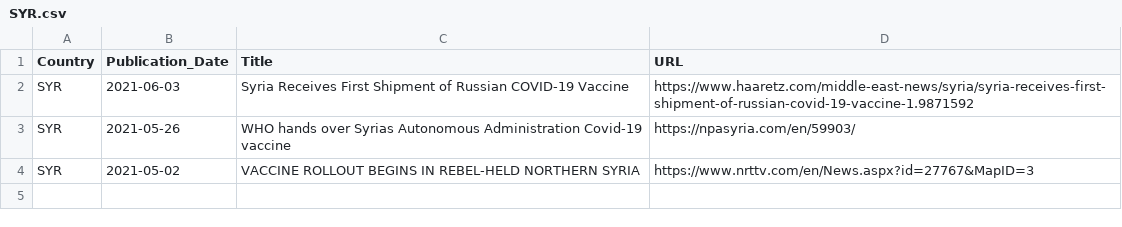
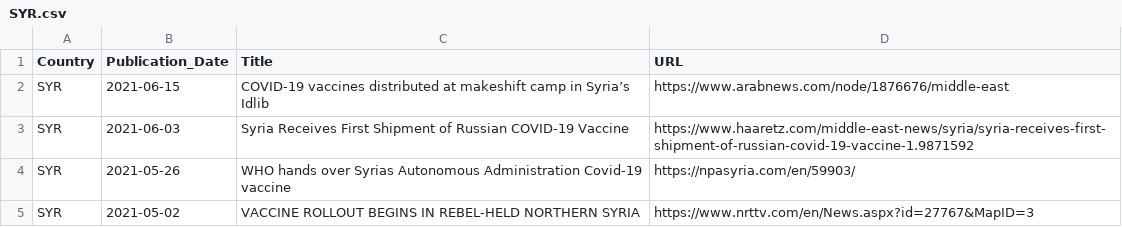
Before and after one commit to inception-labs/covid-vaccine-mena, a CSV file: Media/SYR.csv, drawn as a sheet.

Commit message:
Update SYR.csv

```diff
--- a/Media/SYR.csv
+++ b/Media/SYR.csv
@@ -1,2 +1,3 @@
 Country, Publication_Date,Title,URL
+SYR, 2021-06-15, "COVID-19 vaccines distributed at makeshift camp in Syria’s Idlib", "https://www.arabnews.com/node/1876676/middle-east"
 SYR, 2021-06-03, "Syria Receives First Shipment of Russian COVID-19 Vaccine", "https://www.haaretz.com/middle-east-news/syria/syria-receives-first-shipment-of-russian-covid-19-vaccine-1.9871592"
```
